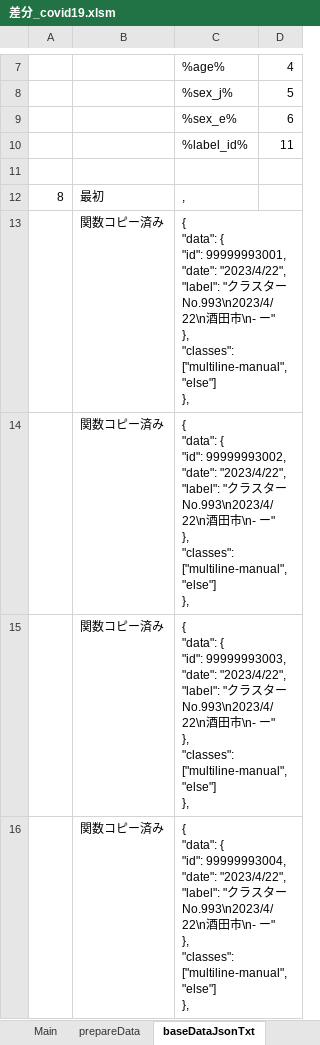
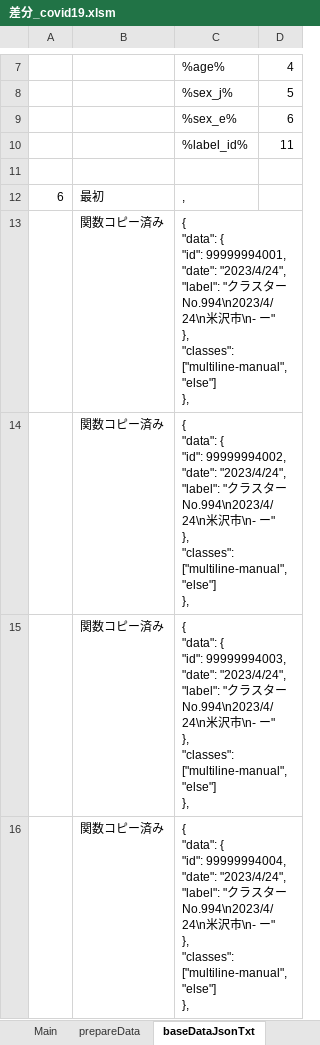
Before and after one commit to yamaserif/yamagata-covid19-virusNetworkJsonGenerator, an Excel workbook: 差分のみ/差分_covid19.xlsm, sheet baseDataJsonTxt, drawn as a sheet; only a part is shown, gaps mark what is left out; values as stored, in another font and other column widths than the file's, no borders; ↵ is a line break in a cell; the diff covers the shown part only; the diff names each change by its address in the sheet, - before the commit and + after, or states it on an @@ line.

```diff
--- a/差分のみ/差分_covid19.xlsm (sheet baseDataJsonTxt)
+++ b/差分のみ/差分_covid19.xlsm (sheet baseDataJsonTxt)
-A12: 8
+A12: 6
-C13: …{ ↵ "id": 99999993001, ↵ "date": "2023/4/22", ↵ "label": "クラスターNo.993\n2023/4/22\n酒田市\n-…
+C13: …{ ↵ "id": 99999994001, ↵ "date": "2023/4/24", ↵ "label": "クラスターNo.994\n2023/4/24\n米沢市\n-…
-C14: …{ ↵ "id": 99999993002, ↵ "date": "2023/4/22", ↵ "label": "クラスターNo.993\n2023/4/22\n酒田市\n-…
+C14: …{ ↵ "id": 99999994002, ↵ "date": "2023/4/24", ↵ "label": "クラスターNo.994\n2023/4/24\n米沢市\n-…
-C15: …{ ↵ "id": 99999993003, ↵ "date": "2023/4/22", ↵ "label": "クラスターNo.993\n2023/4/22\n酒田市\n-…
+C15: …{ ↵ "id": 99999994003, ↵ "date": "2023/4/24", ↵ "label": "クラスターNo.994\n2023/4/24\n米沢市\n-…
-C16: …{ ↵ "id": 99999993004, ↵ "date": "2023/4/22", ↵ "label": "クラスターNo.993\n2023/4/22\n酒田市\n-…
+C16: …{ ↵ "id": 99999994004, ↵ "date": "2023/4/24", ↵ "label": "クラスターNo.994\n2023/4/24\n米沢市\n-…
```
Also changed, not shown: 4 edited cells elsewhere in this sheet, sheet Main, sheet prepareData, sheet networkDataJsonTxt, sheet dataJson, hidden cells, 4 other files.
